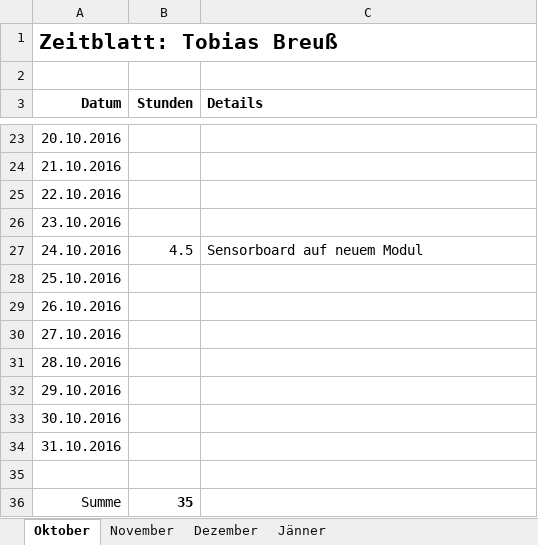
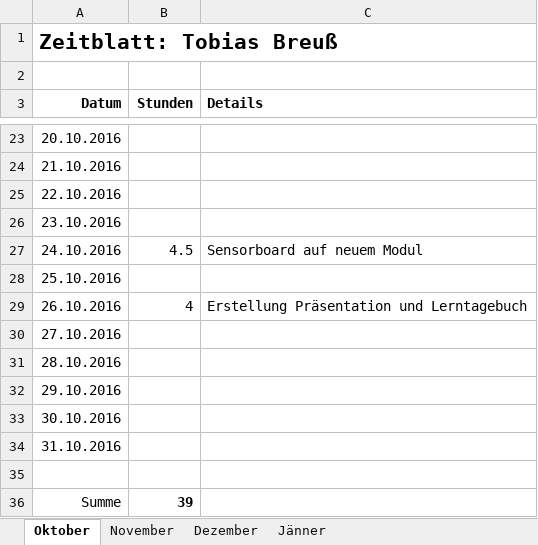
Before and after one commit to ChangeTheCode/AlienHacky, an Excel workbook: Zeitblaetter/Tobias Breuß.xlsx, sheet Oktober, drawn as a sheet; only a part is shown, gaps mark what is left out; values as stored, in another font and other column widths than the file's, no borders; the diff names each change by its address in the sheet, - before the commit and + after, or states it on an @@ line.

```diff
--- a/Zeitblaetter/Tobias Breuß.xlsx (sheet Oktober)
+++ b/Zeitblaetter/Tobias Breuß.xlsx (sheet Oktober)
-B29 (Stunden): (empty)
+B29 (Stunden): 4
-C29 (Details): (empty)
+C29 (Details): Erstellung Präsentation und Lerntagebuch
-B36 (Stunden): 35
+B36 (Stunden): 39
```
Also changed, not shown: Projekt Handbuch/Projektplan.xlsx.
